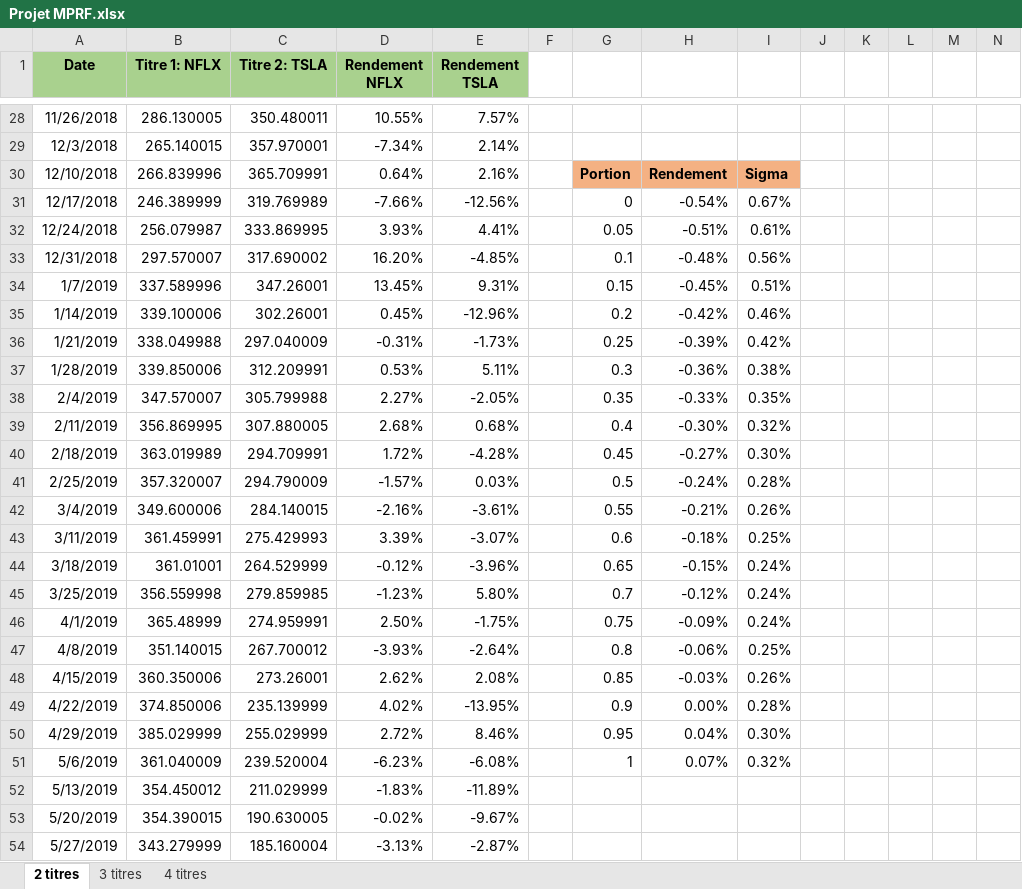
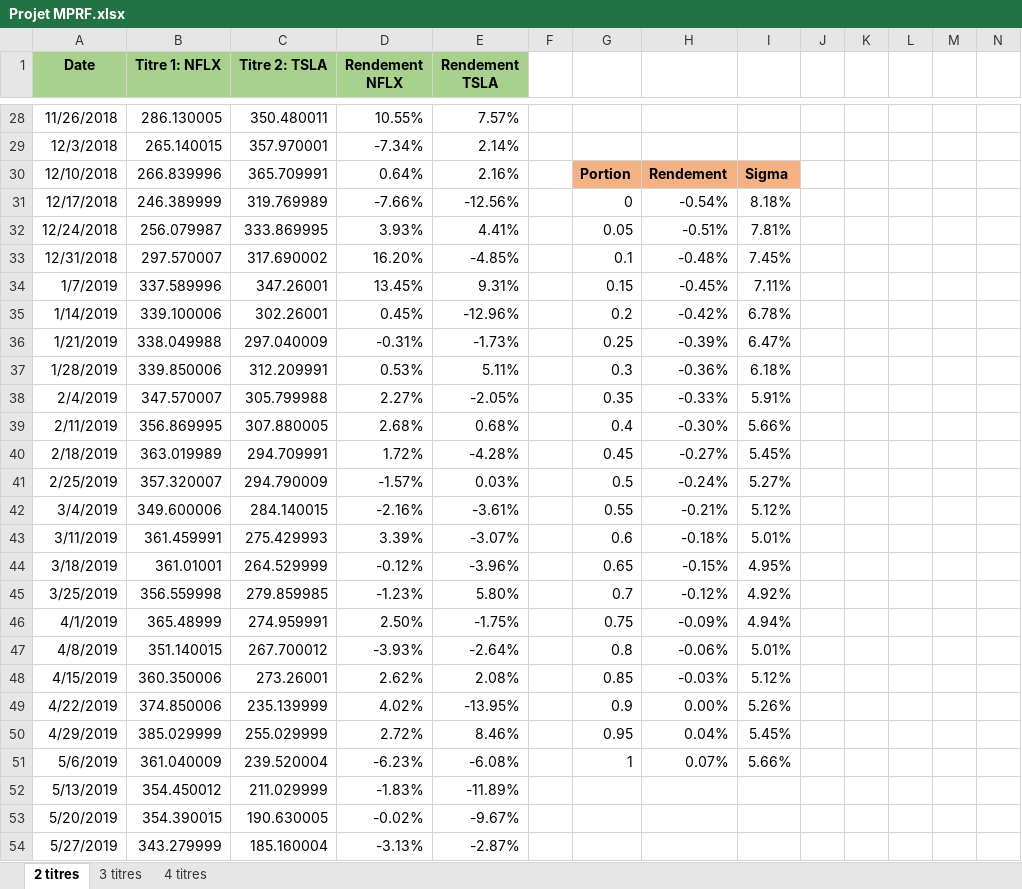
Before and after one commit to YoussefEssDS/Portfolio-management-MPT-, an Excel workbook: Projet MPRF.xlsx, sheet 2 titres, drawn as a sheet; only a part is shown, gaps mark what is left out; values as stored, in another font and other column widths than the file's, no borders; charts and pictures not drawn; the diff names each change by its address in the sheet, - before the commit and + after, or states it on an @@ line.

```diff
--- a/Projet MPRF.xlsx (sheet 2 titres)
+++ b/Projet MPRF.xlsx (sheet 2 titres)
-I31: 0.67%
+I31: 8.18%
-I32: 0.61%
+I32: 7.81%
-I33: 0.56%
+I33: 7.45%
-I34: 0.51%
+I34: 7.11%
-I35: 0.46%
+I35: 6.78%
-I36: 0.42%
+I36: 6.47%
-I37: 0.38%
+I37: 6.18%
-I38: 0.35%
+I38: 5.91%
-I39: 0.32%
+I39: 5.66%
-I40: 0.30%
+I40: 5.45%
-I41: 0.28%
+I41: 5.27%
-I42: 0.26%
+I42: 5.12%
-I43: 0.25%
+I43: 5.01%
-I44: 0.24%
+I44: 4.95%
-I45: 0.24%
+I45: 4.92%
-I46: 0.24%
+I46: 4.94%
-I47: 0.25%
+I47: 5.01%
-I48: 0.26%
+I48: 5.12%
-I49: 0.28%
+I49: 5.26%
-I50: 0.30%
+I50: 5.45%
-I51: 0.32%
+I51: 5.66%
```
Also changed, not shown: sheet 4 titres, sheet 3 titres, charts or pictures.
